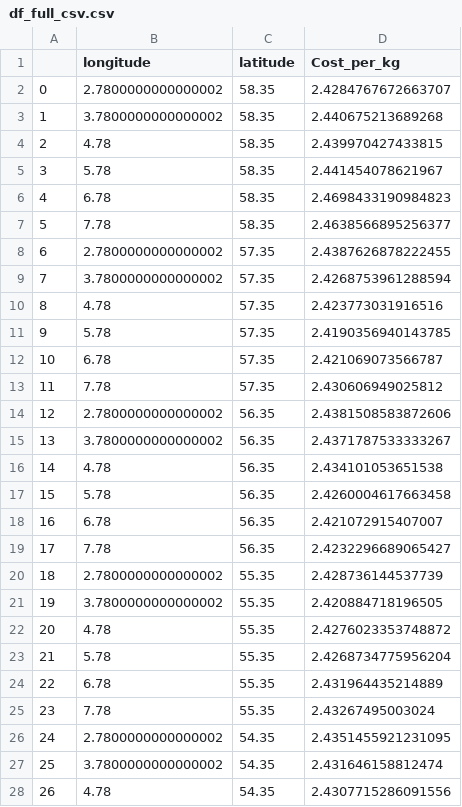
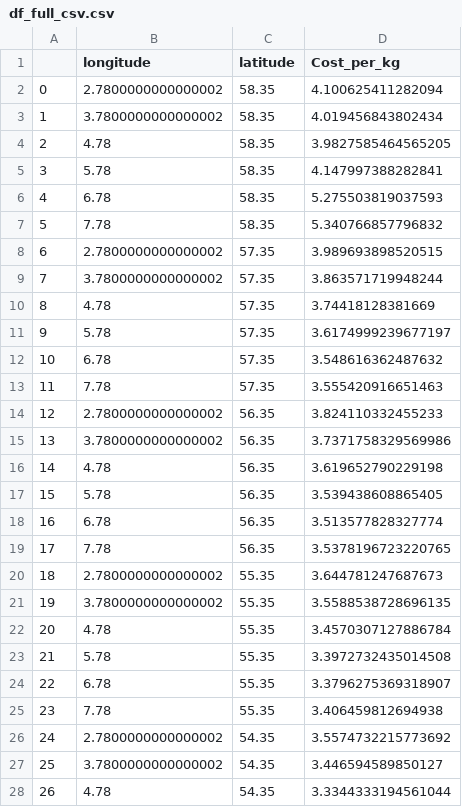
Before and after one commit to PiotrKaczmarekEng/PiotrThesis, a CSV file: df_full_csv.csv, drawn as a sheet; only a part is shown; the diff covers the shown part only.

```diff
--- a/df_full_csv.csv
+++ b/df_full_csv.csv
@@ -1,28 +1,28 @@
 ,longitude,latitude,Cost_per_kg
-0,2.7800000000000002,58.35,2.4284767672663707
-1,3.7800000000000002,58.35,2.440675213689268
-2,4.78,58.35,2.439970427433815
-3,5.78,58.35,2.441454078621967
-4,6.78,58.35,2.4698433190984823
-5,7.78,58.35,2.4638566895256377
-6,2.7800000000000002,57.35,2.4387626878222455
-7,3.7800000000000002,57.35,2.4268753961288594
-8,4.78,57.35,2.423773031916516
-9,5.78,57.35,2.4190356940143785
-10,6.78,57.35,2.421069073566787
-11,7.78,57.35,2.430606949025812
-12,2.7800000000000002,56.35,2.4381508583872606
-13,3.7800000000000002,56.35,2.4371787533333267
-14,4.78,56.35,2.434101053651538
-15,5.78,56.35,2.4260004617663458
-16,6.78,56.35,2.421072915407007
-17,7.78,56.35,2.4232296689065427
-18,2.7800000000000002,55.35,2.428736144537739
-19,3.7800000000000002,55.35,2.420884718196505
-20,4.78,55.35,2.4276023353748872
-21,5.78,55.35,2.4268734775956204
-22,6.78,55.35,2.431964435214889
-23,7.78,55.35,2.43267495003024
-24,2.7800000000000002,54.35,2.4351455921231095
-25,3.7800000000000002,54.35,2.431646158812474
-26,4.78,54.35,2.4307715286091556
+0,2.7800000000000002,58.35,4.100625411282094
+1,3.7800000000000002,58.35,4.019456843802434
+2,4.78,58.35,3.9827585464565205
+3,5.78,58.35,4.147997388282841
+4,6.78,58.35,5.275503819037593
+5,7.78,58.35,5.340766857796832
+6,2.7800000000000002,57.35,3.989693898520515
+7,3.7800000000000002,57.35,3.863571719948244
+8,4.78,57.35,3.74418128381669
+9,5.78,57.35,3.6174999239677197
+10,6.78,57.35,3.548616362487632
+11,7.78,57.35,3.555420916651463
+12,2.7800000000000002,56.35,3.824110332455233
+13,3.7800000000000002,56.35,3.7371758329569986
+14,4.78,56.35,3.619652790229198
+15,5.78,56.35,3.539438608865405
+16,6.78,56.35,3.513577828327774
+17,7.78,56.35,3.5378196723220765
+18,2.7800000000000002,55.35,3.644781247687673
+19,3.7800000000000002,55.35,3.5588538728696135
+20,4.78,55.35,3.4570307127886784
+21,5.78,55.35,3.3972732435014508
+22,6.78,55.35,3.3796275369318907
+23,7.78,55.35,3.406459812694938
+24,2.7800000000000002,54.35,3.5574732215773692
+25,3.7800000000000002,54.35,3.446594589850127
+26,4.78,54.35,3.3344333194561044
```
Also changed, not shown: 9 edited cells elsewhere in this file, 23 other files.
